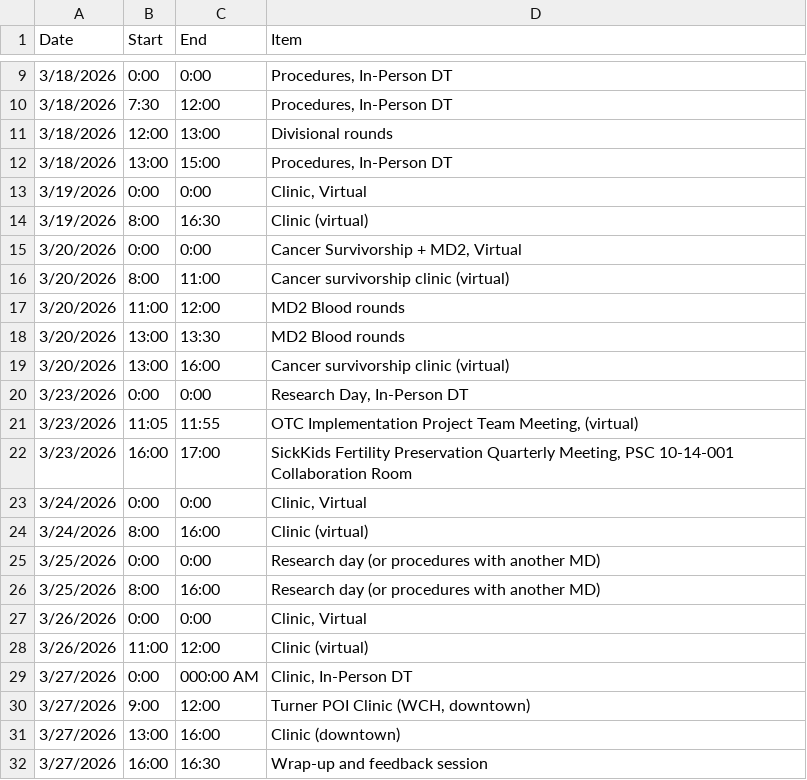
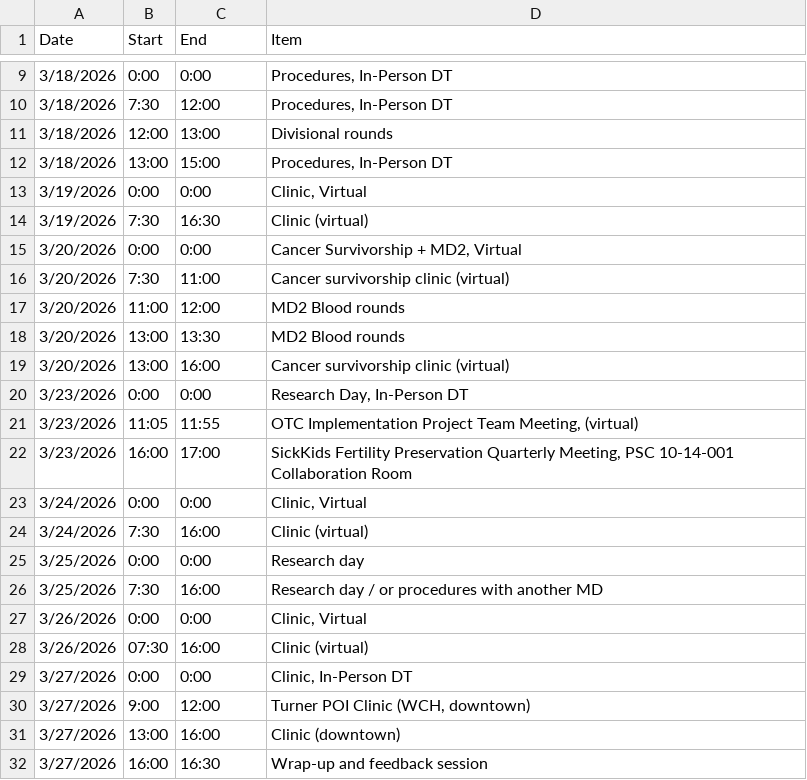
Before and after one commit to ofirttys/DrMichaeli, a CSV file: selective/Georgia_Condran.csv, drawn as a sheet; only a part is shown, gaps mark what is left out.

Commit message:
Update Georgia_Condran.csv

```diff
--- a/selective/Georgia_Condran.csv
+++ b/selective/Georgia_Condran.csv
@@ -13,5 +13,5 @@ Date,Start,End,Item
 3/19/2026,0:00,0:00,"Clinic, Virtual"
-3/19/2026,8:00,16:30,Clinic (virtual)
+3/19/2026,7:30,16:30,Clinic (virtual)
 3/20/2026,0:00,0:00,"Cancer Survivorship + MD2, Virtual"
-3/20/2026,8:00,11:00,Cancer survivorship clinic (virtual)
+3/20/2026,7:30,11:00,Cancer survivorship clinic (virtual)
 3/20/2026,11:00,12:00,MD2 Blood rounds
@@ -23,8 +23,8 @@ Date,Start,End,Item
 3/24/2026,0:00,0:00,"Clinic, Virtual"
-3/24/2026,8:00,16:00,Clinic (virtual)
-3/25/2026,0:00,0:00,Research day (or procedures with another MD)
-3/25/2026,8:00,16:00,Research day (or procedures with another MD)
+3/24/2026,7:30,16:00,Clinic (virtual)
+3/25/2026,0:00,0:00,Research day
+3/25/2026,7:30,16:00,Research day / or procedures with another MD
 3/26/2026,0:00,0:00,"Clinic, Virtual"
-3/26/2026,11:00,12:00,Clinic (virtual)
-3/27/2026,0:00,000:00 AM,"Clinic, In-Person DT"
+3/26/2026,07:30,16:00,Clinic (virtual)
+3/27/2026,0:00,0:00,"Clinic, In-Person DT"
 3/27/2026,9:00,12:00,"Turner POI Clinic (WCH, downtown)"
```
